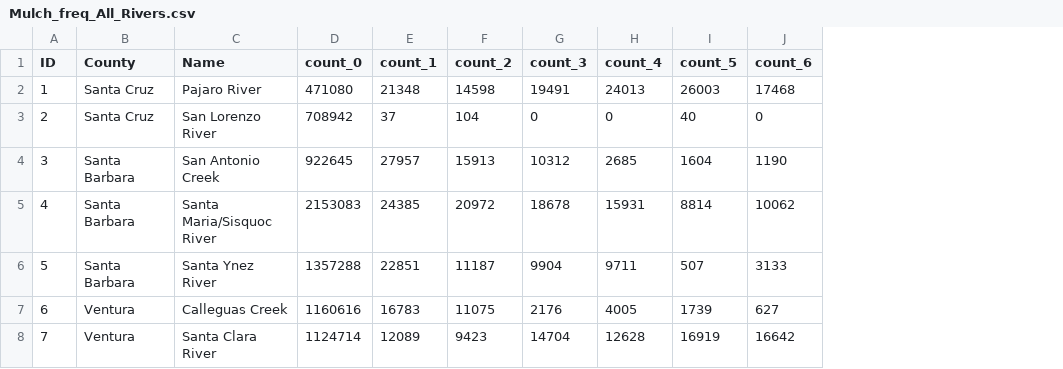
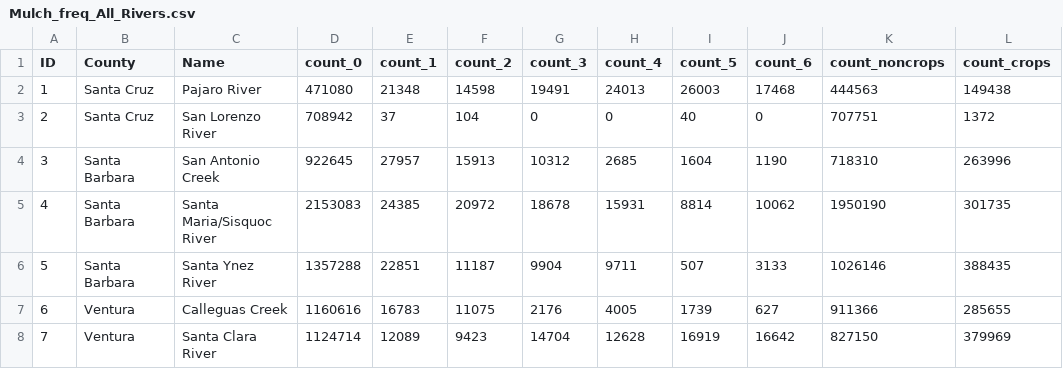
Before and after one commit to tnc-ca-geo/rs-ag-plastics, a CSV file: data/Mulch_freq_All_Rivers.csv, drawn as a sheet; the diff names each change by its address in the sheet, - before the commit and + after, or states it on an @@ line.

```diff
--- a/data/Mulch_freq_All_Rivers.csv
+++ b/data/Mulch_freq_All_Rivers.csv
+column K (count_noncrops), rows 2-8: 444563 | 707751 | 718310 | 1950190 | 1026146 | 911366 | 827150
+column L (count_crops), rows 2-8: 149438 | 1372 | 263996 | 301735 | 388435 | 285655 | 379969
```
Also changed, not shown: 3 other files.
